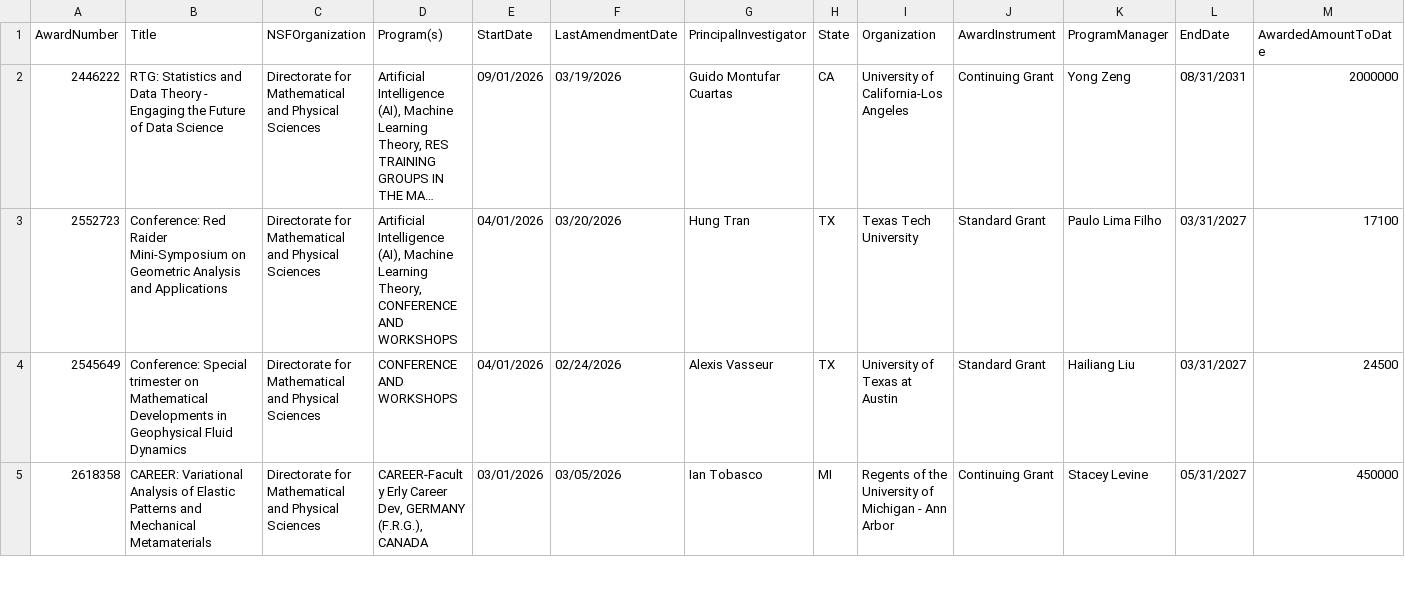
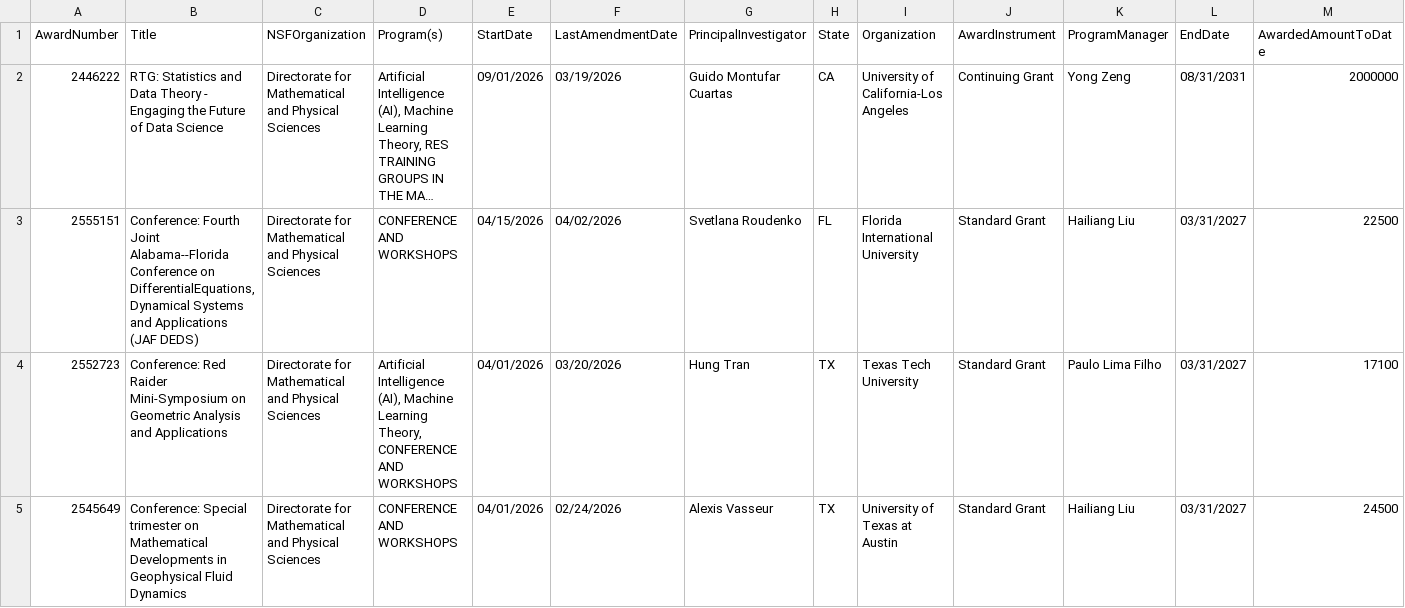
Before and after one commit to lowrank/NSF-DMS-awards, a CSV file: Applied-Mathematics/Awards-Applied-Mathematics-2026.csv, drawn as a sheet; only a part is shown; the shorter side is filled out with more unchanged rows; long unchanged cells end in …; rows hold the shown columns only; the diff names each change by its address in the sheet, - before the commit and + after, or states it on an @@ line.

```diff
--- a/Applied-Mathematics/Awards-Applied-Mathematics-2026.csv
+++ b/Applied-Mathematics/Awards-Applied-Mathematics-2026.csv
+row 3: 2555151 | Conference: Fourth Joint Alabama--Florida Conference on DifferentialEquations, Dynamical Systems and Applications (JAF DEDS) | Directorate for Mathematical and Physical Sciences | CONFERENCE AND WORKSHOPS | 04/15/2026 | 04/02/2026 | Svetlana Roudenko | FL | Florida International University | Standard Grant | Hailiang Liu | 03/31/2027 | 22500
```
Also changed, not shown: Algebra-and-Number-Theory/Awards-Algebra-and-Number-Theory-2026.csv, Geometric-Analysis/Awards-Geometric-Analysis-2026.csv, 2 other files.
